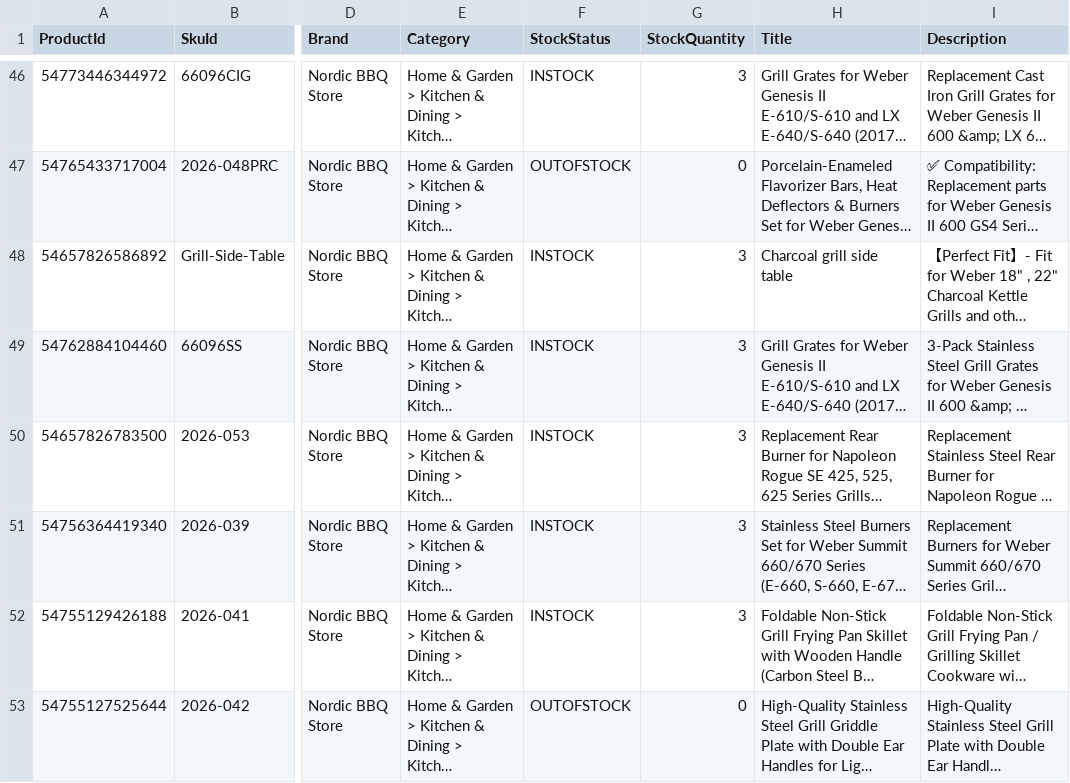
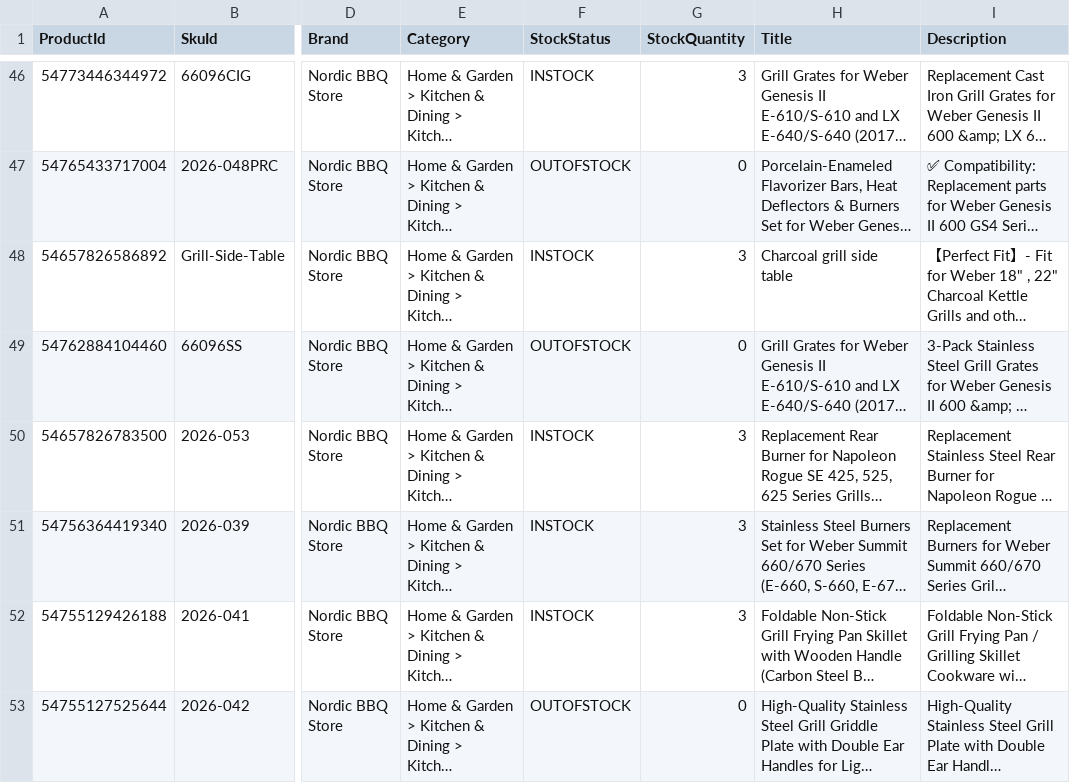
Before and after one commit to hemangS2000/fruugo-feed, a CSV file: fruugo.csv, drawn as a sheet; only a part is shown, gaps mark what is left out; long unchanged cells end in …; the diff names each change by its address in the sheet, - before the commit and + after, or states it on an @@ line.

Commit message:
Auto-update Fruugo Feed CSV

```diff
--- a/fruugo.csv
+++ b/fruugo.csv
-F49 (StockStatus): INSTOCK
+F49 (StockStatus): OUTOFSTOCK
-G49 (StockQuantity): 3
+G49 (StockQuantity): 0
```
